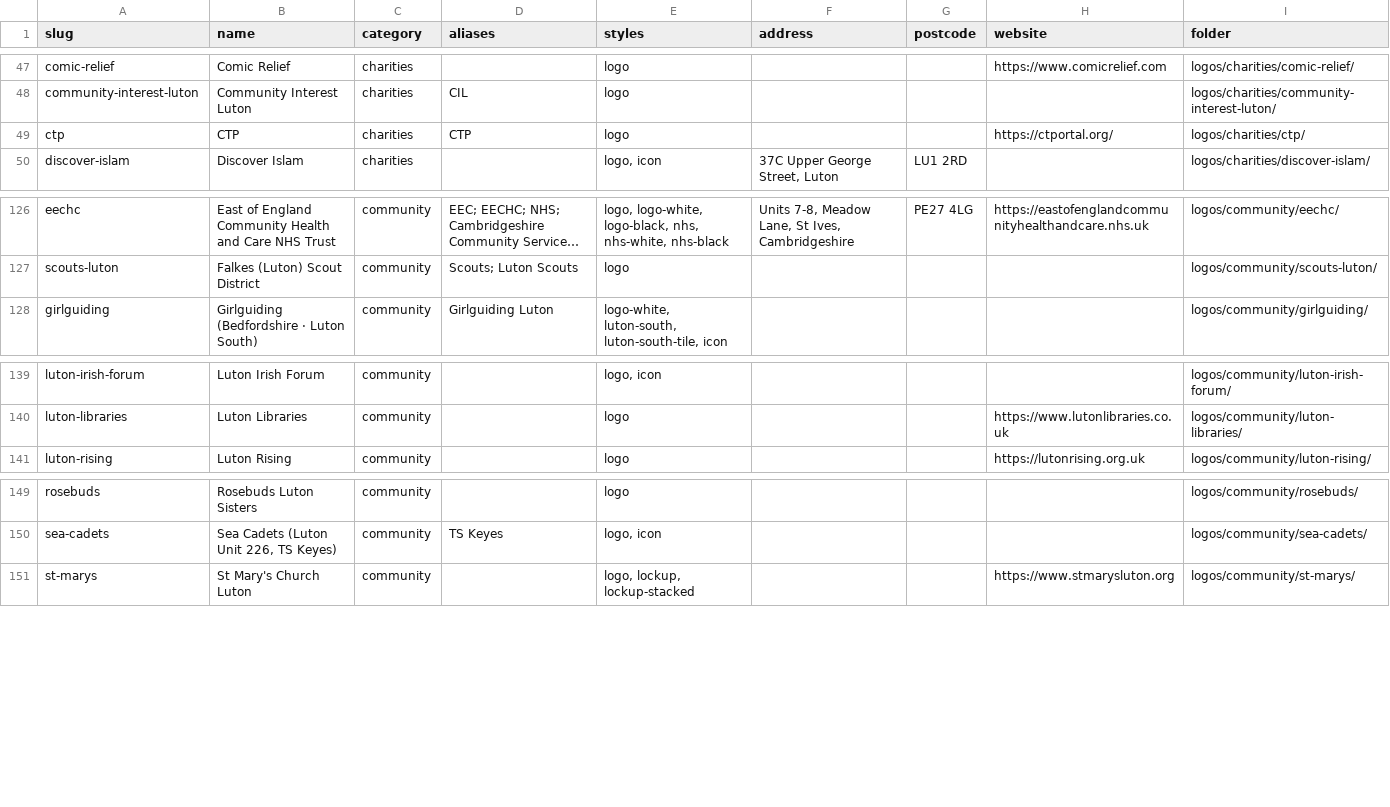
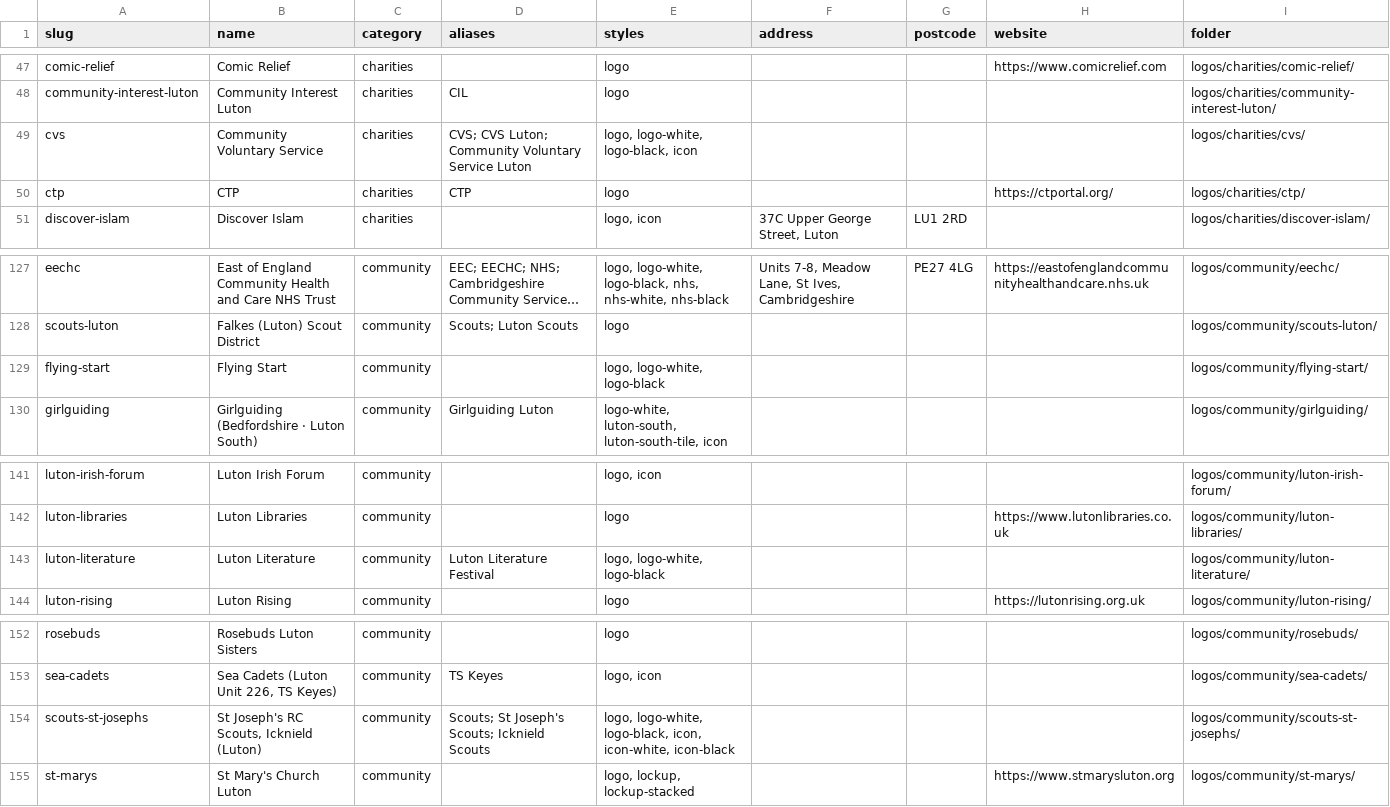
Before and after one commit to summarshah1-creator/smr-website, a CSV file: logos/LIST.csv, drawn as a sheet; only a part is shown, gaps mark what is left out; long unchanged cells end in …; the diff names each change by its address in the sheet, - before the commit and + after, or states it on an @@ line.

```diff
--- a/logos/LIST.csv
+++ b/logos/LIST.csv
+row 49: cvs | Community Voluntary Service | charities | CVS; CVS Luton; Community Voluntary Service Luton | logo, logo-white, logo-black, icon |  |  |  | logos/charities/cvs/
+row 129: flying-start | Flying Start | community |  | logo, logo-white, logo-black |  |  |  | logos/community/flying-start/
+row 143: luton-literature | Luton Literature | community | Luton Literature Festival | logo, logo-white, logo-black |  |  |  | logos/community/luton-literature/
+row 154: scouts-st-josephs | St Joseph's RC Scouts, Icknield (Luton) | community | Scouts; St Joseph's Scouts; Icknield Scouts | logo, logo-white, logo-black, icon, icon-white, icon-black |  |  |  | logos/community/scouts-st-josephs/
```
Also changed, not shown: 44 other files.
